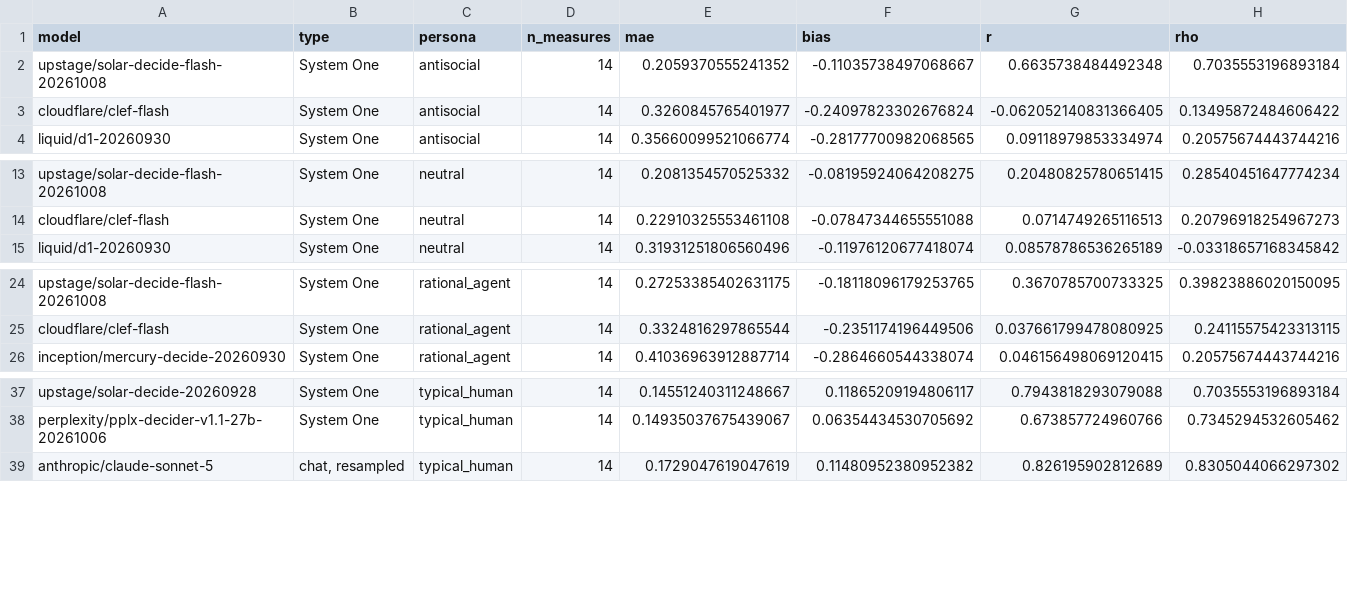
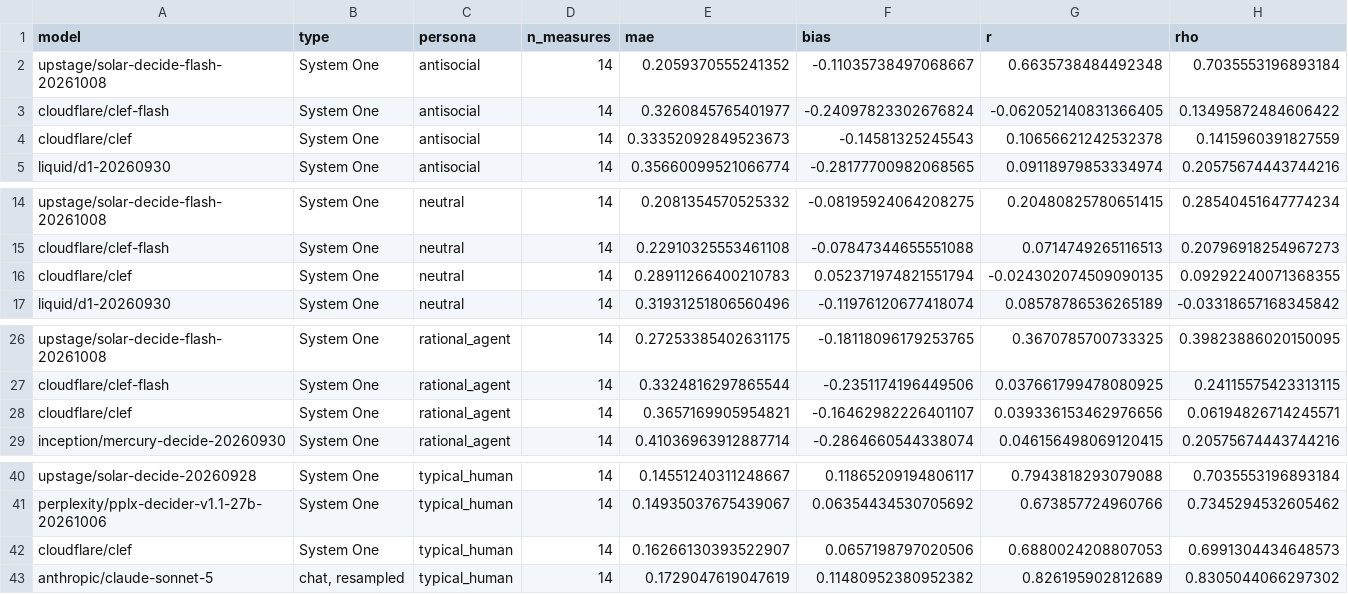
Before and after one commit to tynamite/evaluation-behavioral-system-one, a CSV file: results/comparison/fidelity.csv, drawn as a sheet; only a part is shown, gaps mark what is left out; the diff names each change by its address in the sheet, - before the commit and + after, or states it on an @@ line.

Commit message:
Add Clef, and four-model versions of the README's main charts
Run Cloudflare's Clef (cloudflare/clef, 27B, a Qwen3.8-27B fine-tune) through
the full battery: 5,880 records, $0.42, no errors after resuming 11 calls the
endpoint rejected on the same item as Clef Flash. It joins the comparison as
the twelfth model.

The README's main charts now show Jev 1.13, GPT-6 Luna Decisions, Clef and d1
against people, each in its own colour: decision-making tests and economic
games (no instruction and as a typical person), the antisocial persona, the
dictator-game distribution (one panel per model) and option-order effects.
The Jev-only versions are kept and linked under each. The framing chart now
lists Decider v1.1 27B in its source line with Mercury, so Clef fits its
eight rows; the scatter's model count is computed instead of hard-coded.

```diff
--- a/results/comparison/fidelity.csv
+++ b/results/comparison/fidelity.csv
+row 4: cloudflare/clef | System One | antisocial | 14 | 0.33352092849523673 | -0.14581325245543 | 0.10656621242532378 | 0.1415960391827559
+row 16: cloudflare/clef | System One | neutral | 14 | 0.28911266400210783 | 0.052371974821551794 | -0.024302074509090135 | 0.09292240071368355
+row 28: cloudflare/clef | System One | rational_agent | 14 | 0.3657169905954821 | -0.16462982226401107 | 0.039336153462976656 | 0.06194826714245571
+row 42: cloudflare/clef | System One | typical_human | 14 | 0.16266130393522907 | 0.0657198797020506 | 0.6880024208807053 | 0.6991304434648573
```
Also changed, not shown: results/comparison/health.csv, results/comparison/measures.csv, 21 other files.
